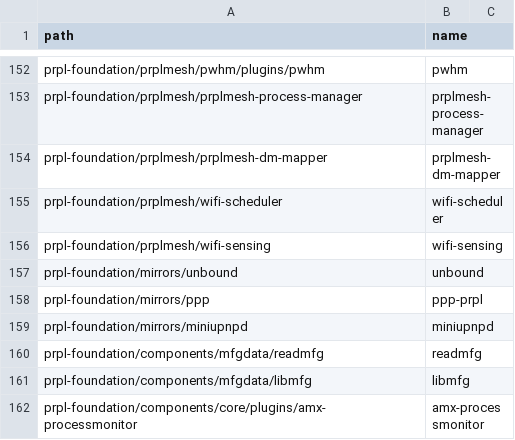
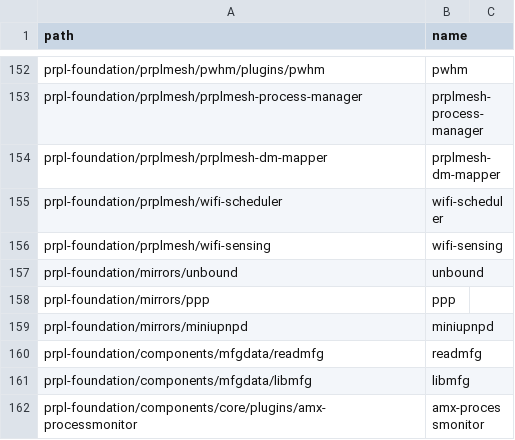
Before and after one commit to kavia-common/component-mapping-314849, a CSV file: Gitlab.csv, drawn as a sheet; only a part is shown, gaps mark what is left out.

```diff
--- a/Gitlab.csv
+++ b/Gitlab.csv
@@ -157,3 +157,3 @@
 "prpl-foundation/mirrors/unbound","unbound"
-"prpl-foundation/mirrors/ppp","ppp-prpl"
+"prpl-foundation/mirrors/ppp","ppp"
 "prpl-foundation/mirrors/miniupnpd","miniupnpd"
```
Also changed, not shown: Opensource.csv.
